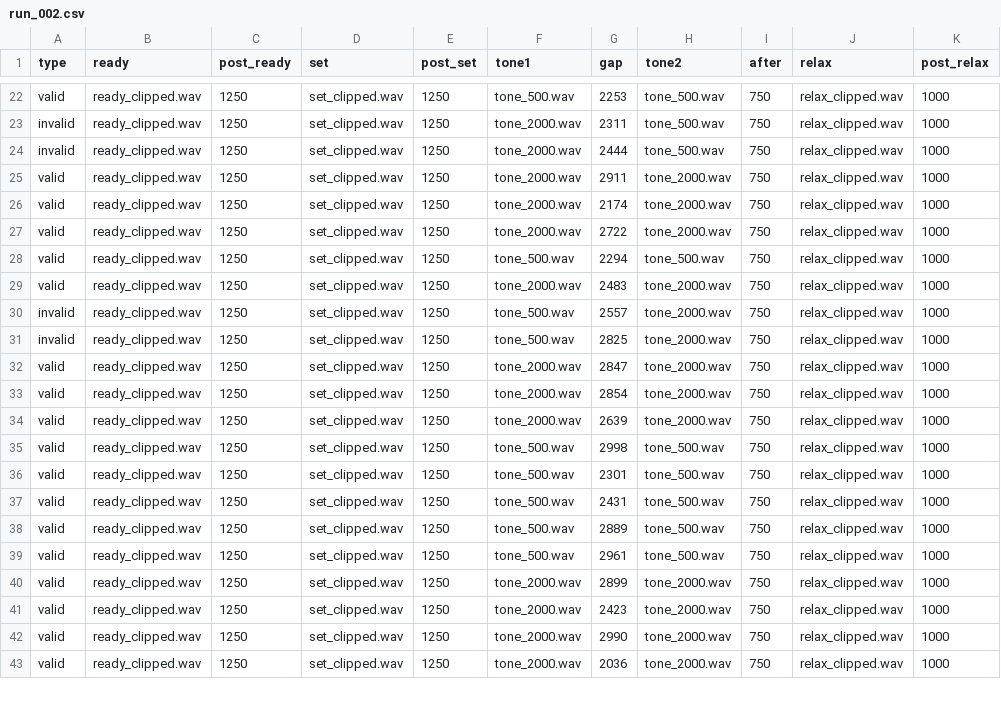
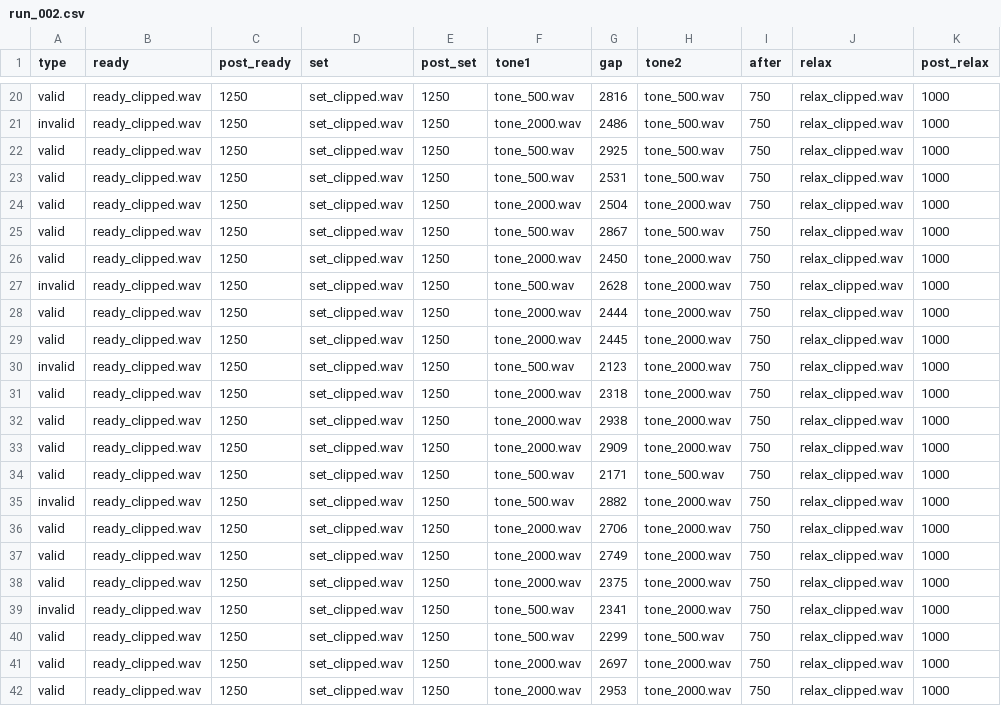
Before and after one commit to matthew-brett/vexp, a CSV file: run_002.csv, drawn as a sheet; only a part is shown, gaps mark what is left out; removed rows and columns are numbered as before the commit, all else as after; the diff covers the shown part only; the diff names each change by its address in the sheet, - before the commit and + after, or states it on an @@ line.

```diff
--- a/run_002.csv
+++ b/run_002.csv
-G20 (gap): 2253
+G20 (gap): 2816
-G21 (gap): 2311
+G21 (gap): 2486
-row 24: invalid | ready_clipped.wav | 1250 | set_clipped.wav | 1250 | tone_2000.wav | 2444 | tone_500.wav | 750 | relax_clipped.wav | 1000
-F22:F23 (tone1): tone_2000.wav
+F22:F23 (tone1): tone_500.wav
-G22 (gap): 2911
+G22 (gap): 2925
-H22:H23 (tone2): tone_2000.wav
+H22:H23 (tone2): tone_500.wav
-G23 (gap): 2174
+G23 (gap): 2531
-G24 (gap): 2722
+G24 (gap): 2504
-G25 (gap): 2294
+G25 (gap): 2867
-G26 (gap): 2483
+G26 (gap): 2450
-G27 (gap): 2557
+G27 (gap): 2628
+row 28: valid | ready_clipped.wav | 1250 | set_clipped.wav | 1250 | tone_2000.wav | 2444 | tone_2000.wav | 750 | relax_clipped.wav | 1000
+row 29: valid | ready_clipped.wav | 1250 | set_clipped.wav | 1250 | tone_2000.wav | 2445 | tone_2000.wav | 750 | relax_clipped.wav | 1000
-G30 (gap): 2825
+G30 (gap): 2123
-G31 (gap): 2847
+G31 (gap): 2318
-G32 (gap): 2854
+G32 (gap): 2938
-G33 (gap): 2639
+G33 (gap): 2909
-G34 (gap): 2998
+G34 (gap): 2171
-A35 (type): valid
+A35 (type): invalid
-G35 (gap): 2301
+G35 (gap): 2882
-H35:H38 (tone2): tone_500.wav
+H35:H38 (tone2): tone_2000.wav
-F36:F38 (tone1): tone_500.wav
+F36:F38 (tone1): tone_2000.wav
-G36 (gap): 2431
+G36 (gap): 2706
-G37 (gap): 2889
+G37 (gap): 2749
-G38 (gap): 2961
+G38 (gap): 2375
-A39 (type): valid
+A39 (type): invalid
-F39:F40 (tone1): tone_2000.wav
+F39:F40 (tone1): tone_500.wav
-G39 (gap): 2899
+G39 (gap): 2341
-G40 (gap): 2423
+G40 (gap): 2299
-H40 (tone2): tone_2000.wav
+H40 (tone2): tone_500.wav
-G41 (gap): 2990
+G41 (gap): 2697
-G42 (gap): 2036
+G42 (gap): 2953
```
Also changed, not shown: 1 added row, 2 removed rows and 48 edited cells elsewhere in this file, run_001.csv, run_003.csv, 7 other files.
